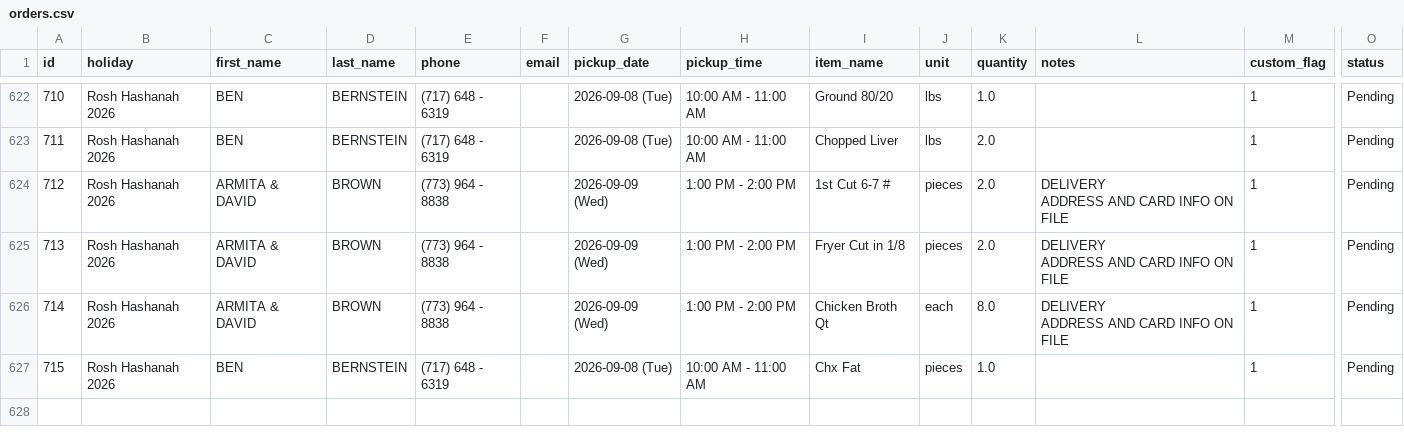
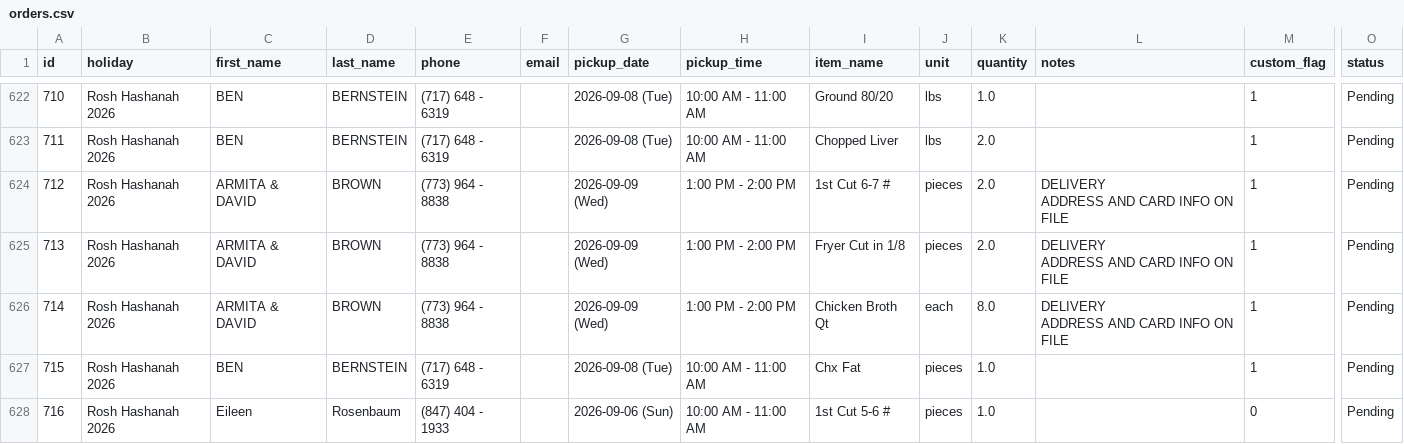
Before and after one commit to shaevitzmarket/holiday-orders, a CSV file: orders.csv, drawn as a sheet; only a part is shown, gaps mark what is left out; rows hold the shown columns only; the diff names each change by its address in the sheet, - before the commit and + after, or states it on an @@ line.

Commit message:
Add order for Eileen Rosenbaum

```diff
--- a/orders.csv
+++ b/orders.csv
+row 628: 716 | Rosh Hashanah 2026 | Eileen | Rosenbaum | (847) 404 - 1933 |  | 2026-09-06 (Sun) | 10:00 AM - 11:00 AM | 1st Cut 5-6 # | pieces | 1.0 |  | 0 | Pending
```
